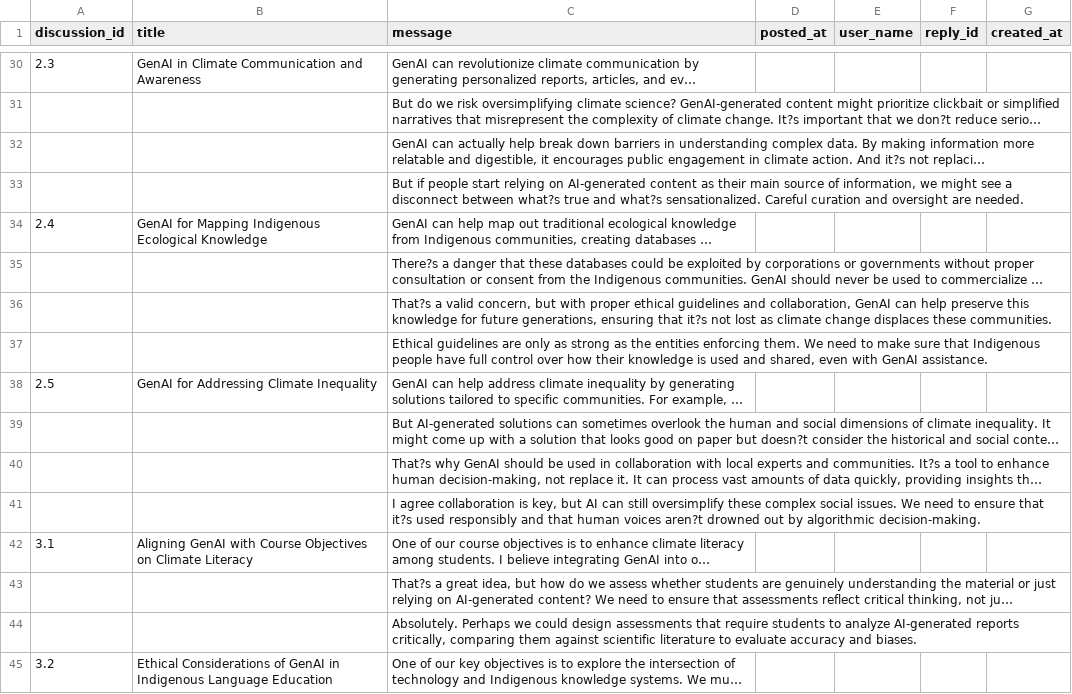
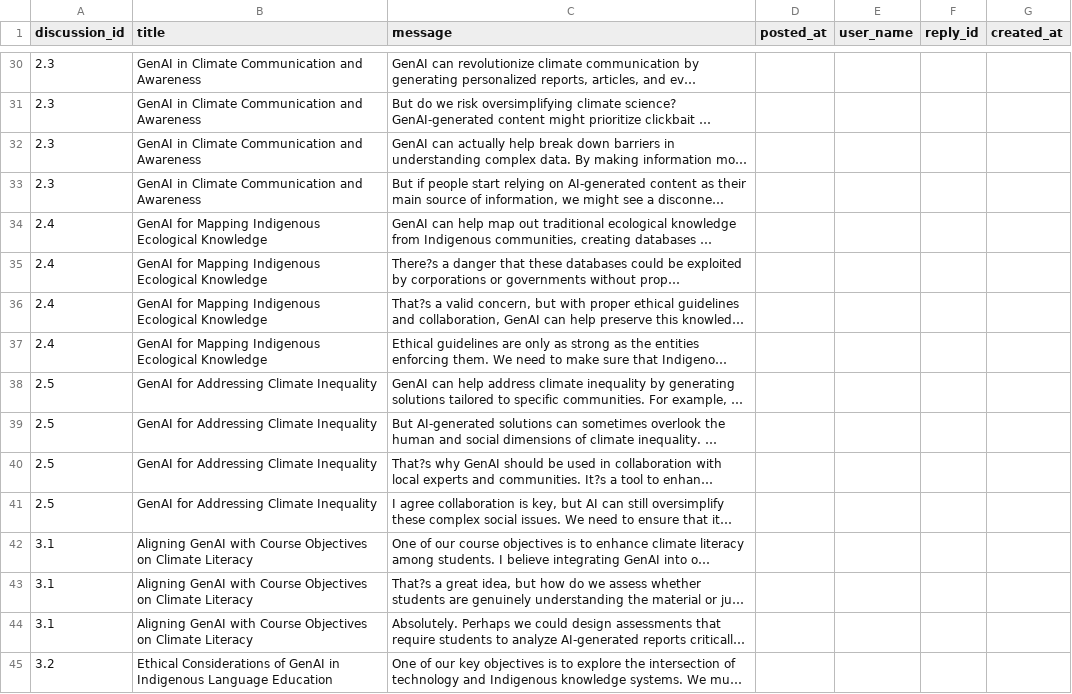
Before and after one commit to diwanashita/hack-la-2024-bugvengers, a CSV file: data/cleaned/bonus-hackathon-data/discussion_data_arts.csv, drawn as a sheet; only a part is shown, gaps mark what is left out; long unchanged cells end in …; the diff covers the shown part only; the diff names each change by its address in the sheet, - before the commit and + after, or states it on an @@ line.

```diff
--- a/data/cleaned/bonus-hackathon-data/discussion_data_arts.csv
+++ b/data/cleaned/bonus-hackathon-data/discussion_data_arts.csv
-A31:A33 (discussion_id): (empty)
+A31:A33 (discussion_id): 2.3
-B31:B33 (title): (empty)
+B31:B33 (title): GenAI in Climate Communication and Awareness
-A35:A37 (discussion_id): (empty)
+A35:A37 (discussion_id): 2.4
-B35:B37 (title): (empty)
+B35:B37 (title): GenAI for Mapping Indigenous Ecological Knowledge
-A39:A41 (discussion_id): (empty)
+A39:A41 (discussion_id): 2.5
-B39:B41 (title): (empty)
+B39:B41 (title): GenAI for Addressing Climate Inequality
-A43:A44 (discussion_id): (empty)
+A43:A44 (discussion_id): 3.1
-B43:B44 (title): (empty)
+B43:B44 (title): Aligning GenAI with Course Objectives on Climate Literacy
```
Also changed, not shown: 108 edited cells elsewhere in this file, data/cleaned/bonus-hackathon-data/discussion_data_banksy.csv, data/cleaned/bonus-hackathon-data/discussion_data_music.csv.
